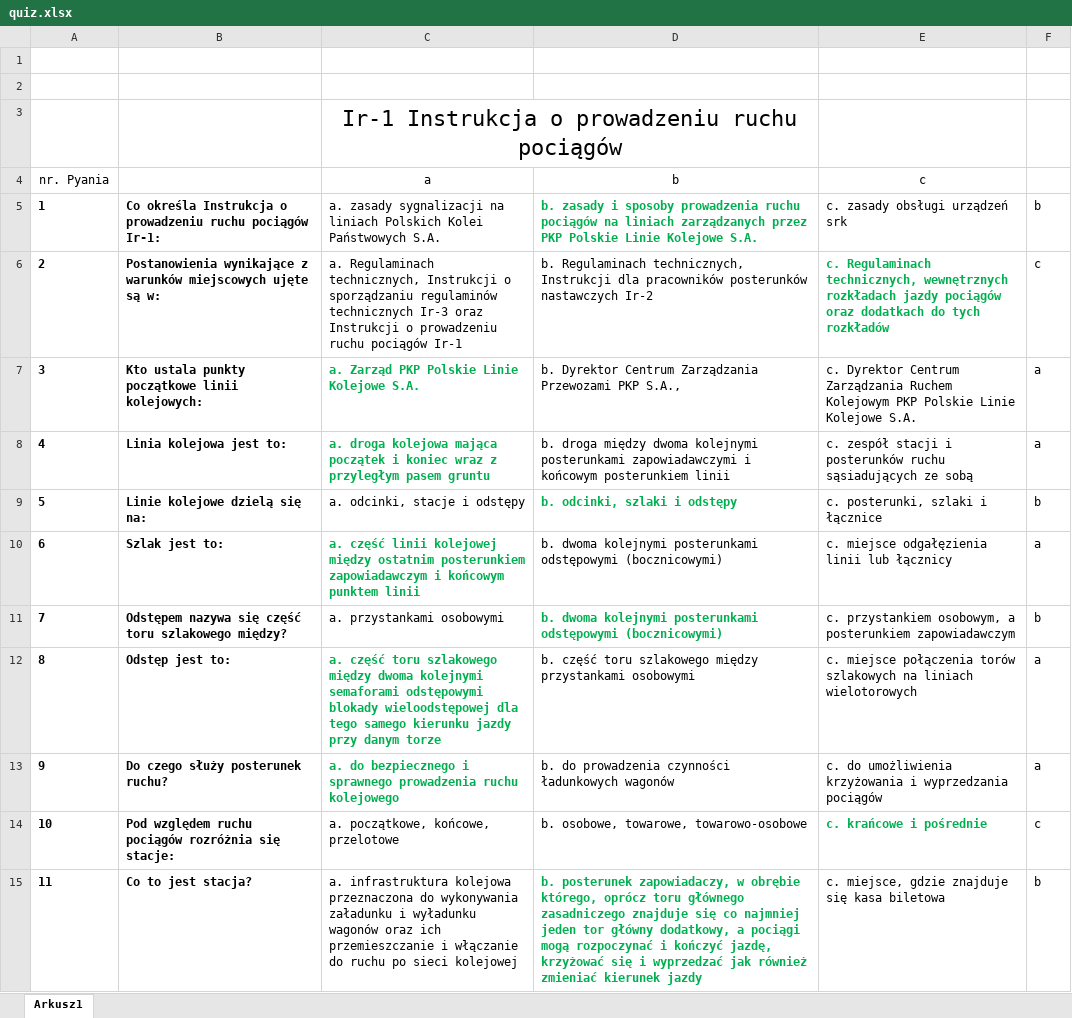
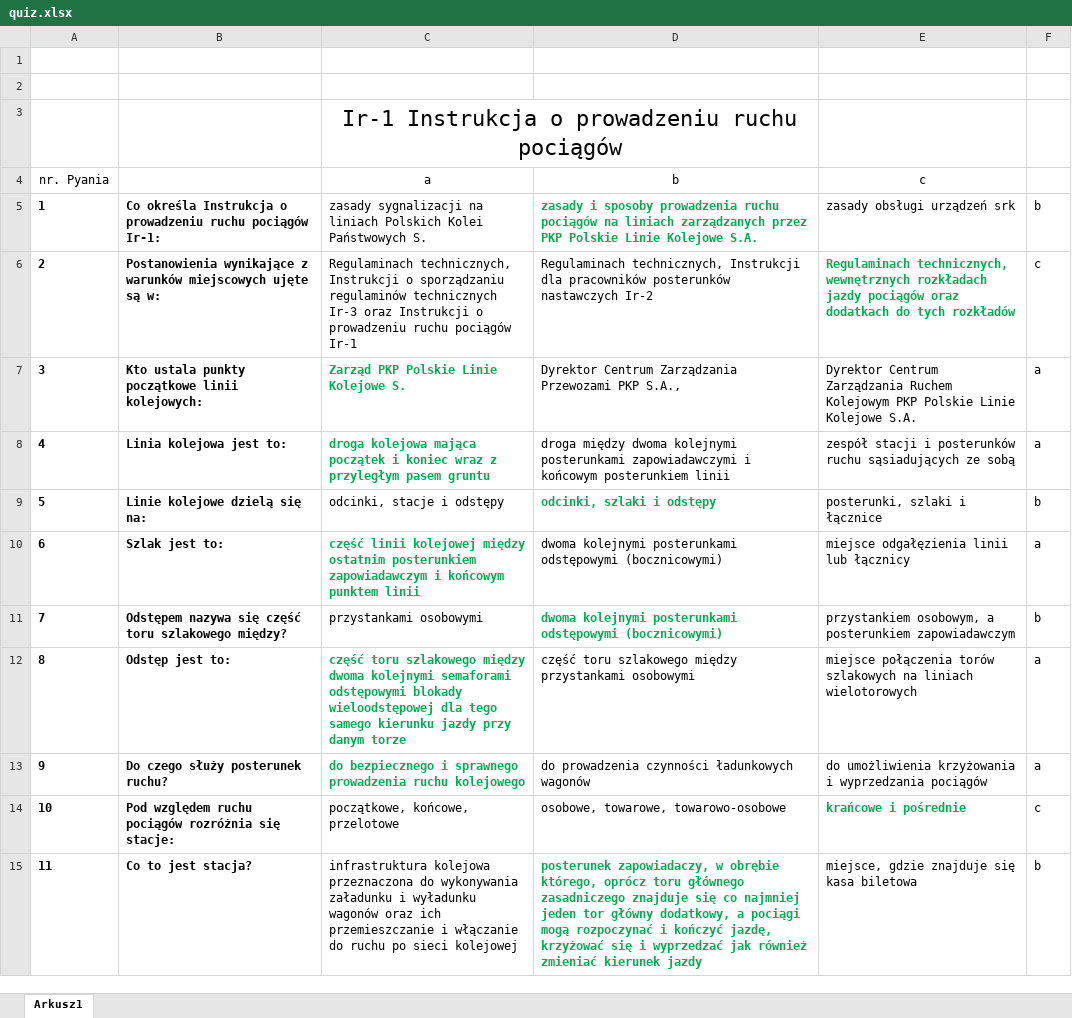
Before and after one commit to ISEDR-2026/quiz-kolejowy, an Excel workbook: quiz.xlsx, sheet Arkusz1, drawn as a sheet; only a part is shown; values as stored, in another font and other column widths than the file's, no borders; the diff covers the shown part only; the diff names each change by its address in the sheet, - before the commit and + after, or states it on an @@ line.

Commit message:
Add files via upload

```diff
--- a/quiz.xlsx (sheet Arkusz1)
+++ b/quiz.xlsx (sheet Arkusz1)
-C5 (a): a. zasady sygnalizacji na liniach Polskich Kolei Państwowych S.A.
+C5 (a): zasady sygnalizacji na liniach Polskich Kolei Państwowych S.
-D5 (b): b. zasady i…
+D5 (b): zasady i…
-E5 (c): c. zasady obsługi urządzeń srk
+E5 (c): zasady obsługi urządzeń srk
-C6 (a): a. Regulaminach technicznych,…
+C6 (a): Regulaminach technicznych,…
-D6 (b): b. Regulaminach technicznych,…
+D6 (b): Regulaminach technicznych,…
-E6 (c): c. Regulaminach technicznych,…
+E6 (c): Regulaminach technicznych,…
-C7 (a): a. Zarząd PKP Polskie Linie Kolejowe S.A.
+C7 (a): Zarząd PKP Polskie Linie Kolejowe S.
-D7 (b): b. Dyrektor Centrum…
+D7 (b): Dyrektor Centrum…
-E7 (c): c. Dyrektor Centrum…
+E7 (c): Dyrektor Centrum…
-C8 (a): a. droga kolejowa…
+C8 (a): droga kolejowa…
-D8 (b): b. droga między…
+D8 (b): droga między…
-E8 (c): c. zespół stacji…
+E8 (c): zespół stacji…
-C9 (a): a. odcinki, stacje i odstępy
+C9 (a): odcinki, stacje i odstępy
-D9 (b): b. odcinki, szlaki i odstępy
+D9 (b): odcinki, szlaki i odstępy
-E9 (c): c. posterunki, szlaki i łącznice
+E9 (c): posterunki, szlaki i łącznice
-C10 (a): a. część linii…
+C10 (a): część linii…
-D10:D11 (b): b. dwoma kolejnymi…
+D10:D11 (b): dwoma kolejnymi…
-E10 (c): c. miejsce odgałęzienia linii lub łącznicy
+E10 (c): miejsce odgałęzienia linii lub łącznicy
-C11 (a): a. przystankami osobowymi
+C11 (a): przystankami osobowymi
-E11 (c): c. przystankiem osobowym,…
+E11 (c): przystankiem osobowym,…
-C12 (a): a. część toru…
+C12 (a): część toru…
-D12 (b): b. część toru…
+D12 (b): część toru…
-E12 (c): c. miejsce połączenia…
+E12 (c): miejsce połączenia…
-C13 (a): a. do bezpiecznego…
+C13 (a): do bezpiecznego…
-D13 (b): b. do prowadzenia…
+D13 (b): do prowadzenia…
-E13 (c): c. do umożliwienia…
+E13 (c): do umożliwienia…
-C14 (a): a. początkowe, końcowe, przelotowe
+C14 (a): początkowe, końcowe, przelotowe
-D14 (b): b. osobowe, towarowe, towarowo-osobowe
+D14 (b): osobowe, towarowe, towarowo-osobowe
-E14 (c): c. krańcowe i pośrednie
+E14 (c): krańcowe i pośrednie
-C15 (a): a. infrastruktura kolejowa…
+C15 (a): infrastruktura kolejowa…
-D15 (b): b. posterunek zapowiadaczy,…
+D15 (b): posterunek zapowiadaczy,…
-E15 (c): c. miejsce, gdzie znajduje się kasa biletowa
+E15 (c): miejsce, gdzie znajduje się kasa biletowa
```
Also changed, not shown: 1316 edited cells elsewhere in this sheet.
